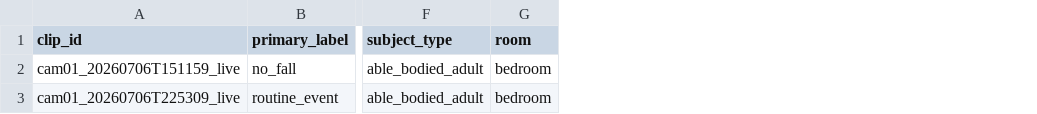
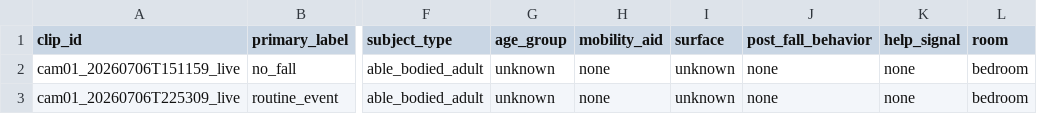
Before and after one commit to Pinderr1/Camera, a CSV file: data/labels/clips.csv, drawn as a sheet; only a part is shown, gaps mark what is left out; the diff names each change by its address in the sheet, - before the commit and + after, or states it on an @@ line.

```diff
--- a/data/labels/clips.csv
+++ b/data/labels/clips.csv
+column G (age_group), rows 2-3: unknown | unknown
+column H (mobility_aid), rows 2-3: none | none
+column I (surface), rows 2-3: unknown | unknown
+column J (post_fall_behavior), rows 2-3: none | none
+column K (help_signal), rows 2-3: none | none
```
Also changed, not shown: 10 other files.
